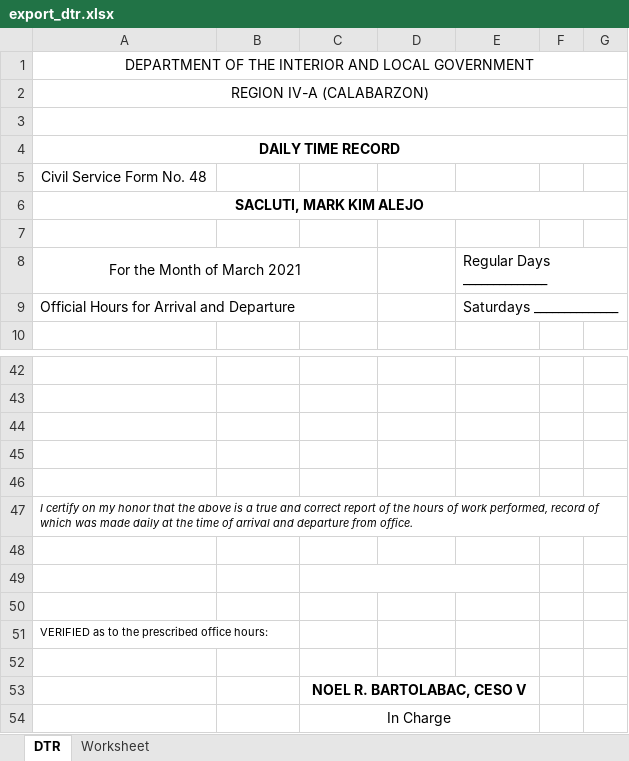
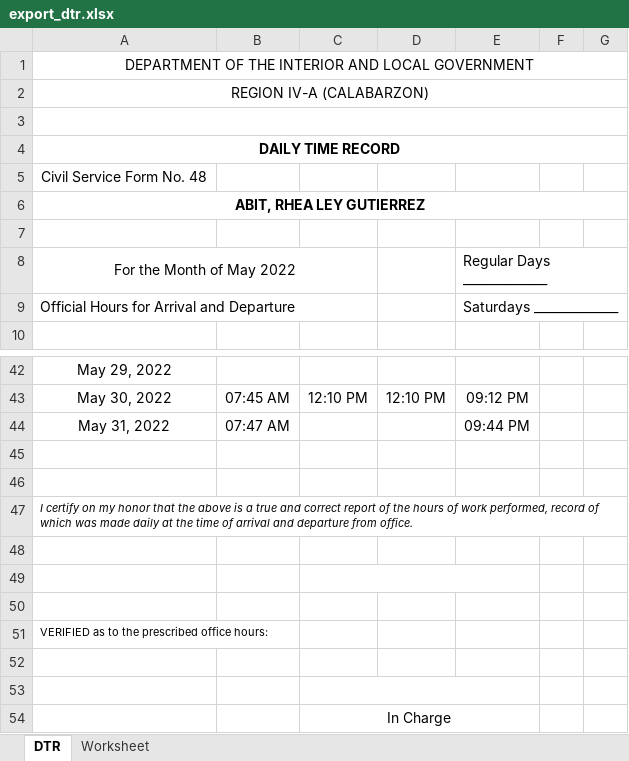
Before and after one commit to itskimeng/fas2020, an Excel workbook: export_dtr.xlsx, sheet DTR, drawn as a sheet; only a part is shown, gaps mark what is left out; values as stored, in another font and other column widths than the file's, no borders; the diff covers the shown part only; the diff names each change by its address in the sheet, - before the commit and + after, or states it on an @@ line.

```diff
--- a/export_dtr.xlsx (sheet DTR)
+++ b/export_dtr.xlsx (sheet DTR)
-A6: SACLUTI, MARK KIM ALEJO
+A6: ABIT, RHEA LEY GUTIERREZ
-A8: For the Month of March 2021
+A8: For the Month of May 2022
-A42: (empty)
+A42: May 29, 2022
-row 43: (empty)
+row 43: May 30, 2022 | 07:45 AM | 12:10 PM | 12:10 PM | 09:12 PM
-row 44: (empty)
+row 44: May 31, 2022 | 07:47 AM |  |  | 09:44 PM
-C53: NOEL R. BARTOLABAC, CESO V
+C53: (empty)
```
Also changed, not shown: 70 edited cells and cell formats elsewhere in this sheet, export_dv.xlsx, 45 other files.
